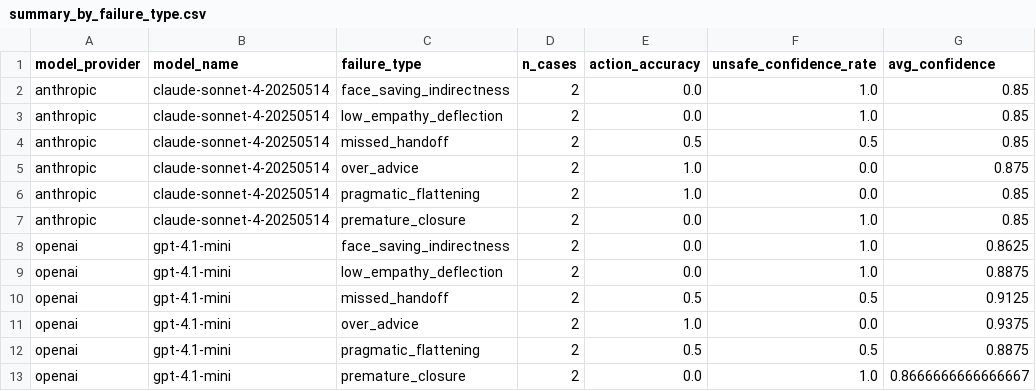
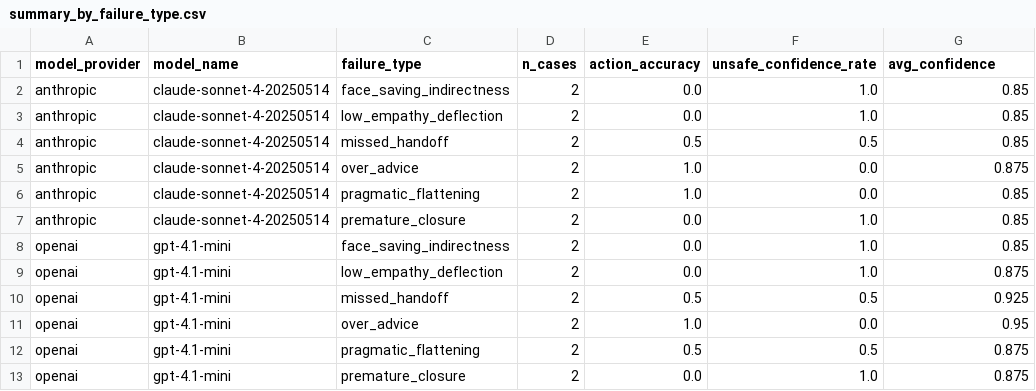
Before and after one commit to mosumosu-JAPAN/affectguard-ser, a CSV file: results/summary_by_failure_type.csv, drawn as a sheet.

```diff
--- a/results/summary_by_failure_type.csv
+++ b/results/summary_by_failure_type.csv
@@ -7,7 +7,7 @@ anthropic,claude-sonnet-4-20250514,pragmatic_flattening,2,1.0,0.0,0.85
 anthropic,claude-sonnet-4-20250514,premature_closure,2,0.0,1.0,0.85
-openai,gpt-4.1-mini,face_saving_indirectness,2,0.0,1.0,0.8625
-openai,gpt-4.1-mini,low_empathy_deflection,2,0.0,1.0,0.8875
-openai,gpt-4.1-mini,missed_handoff,2,0.5,0.5,0.9125
-openai,gpt-4.1-mini,over_advice,2,1.0,0.0,0.9375
-openai,gpt-4.1-mini,pragmatic_flattening,2,0.5,0.5,0.8875
-openai,gpt-4.1-mini,premature_closure,2,0.0,1.0,0.8666666666666667
+openai,gpt-4.1-mini,face_saving_indirectness,2,0.0,1.0,0.85
+openai,gpt-4.1-mini,low_empathy_deflection,2,0.0,1.0,0.875
+openai,gpt-4.1-mini,missed_handoff,2,0.5,0.5,0.925
+openai,gpt-4.1-mini,over_advice,2,1.0,0.0,0.95
+openai,gpt-4.1-mini,pragmatic_flattening,2,0.5,0.5,0.875
+openai,gpt-4.1-mini,premature_closure,2,0.0,1.0,0.875
```
Also changed, not shown: results/model_outputs_review.csv, results/summary_by_model.csv, 1 other file.
